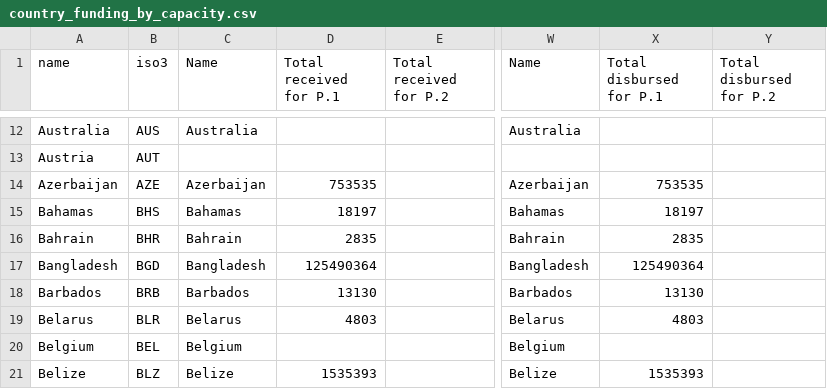
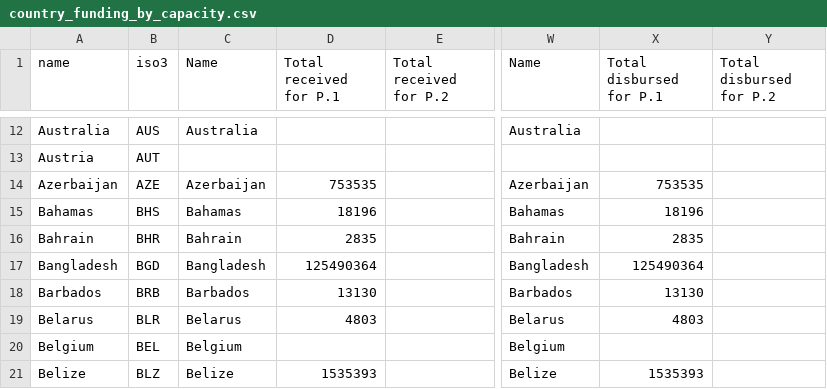
Before and after one commit to talus-analytics-bus/simple-tracking-2024, a CSV file: data/csv/country_funding_by_capacity.csv, drawn as a sheet; only a part is shown, gaps mark what is left out; the diff names each change by its address in the sheet, - before the commit and + after, or states it on an @@ line.

```diff
--- a/data/csv/country_funding_by_capacity.csv
+++ b/data/csv/country_funding_by_capacity.csv
-D15 (Total received for P.1): 18197
+D15 (Total received for P.1): 18196
-X15 (Total disbursed for P.1): 18197
+X15 (Total disbursed for P.1): 18196
```
Also changed, not shown: 1 other file.
